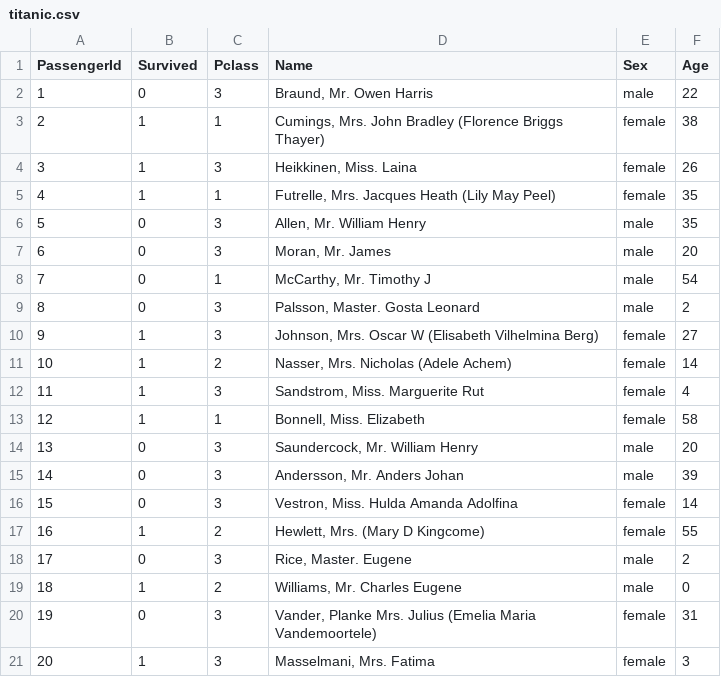
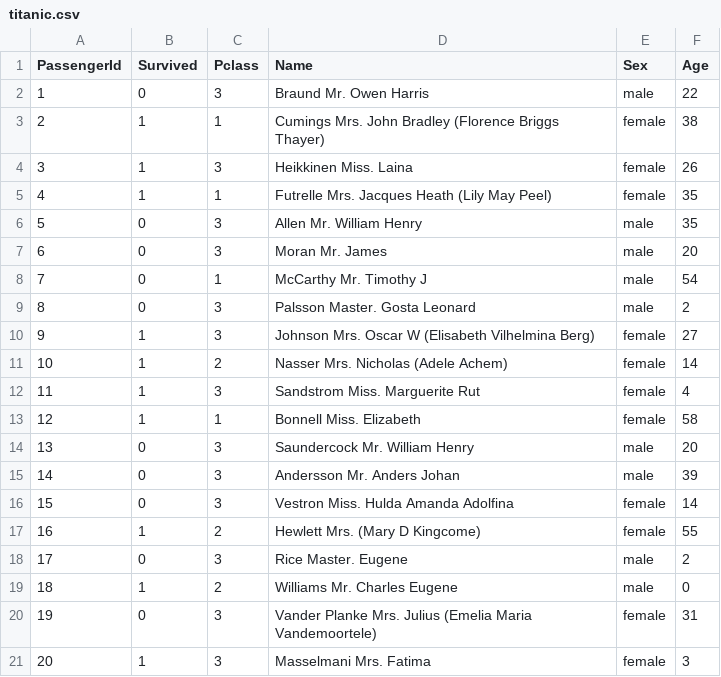
Before and after one commit to is2lzarate/videosecurity, a CSV file: src/main/resources/titanic.csv, drawn as a sheet.

```diff
--- a/src/main/resources/titanic.csv
+++ b/src/main/resources/titanic.csv
@@ -1,21 +1,21 @@
 PassengerId,Survived,Pclass,Name,Sex,Age
-1,0,3,"Braund, Mr. Owen Harris",male,22
-2,1,1,"Cumings, Mrs. John Bradley (Florence Briggs Thayer)",female,38
-3,1,3,"Heikkinen, Miss. Laina",female,26
-4,1,1,"Futrelle, Mrs. Jacques Heath (Lily May Peel)",female,35
-5,0,3,"Allen, Mr. William Henry",male,35
-6,0,3,"Moran, Mr. James",male,20
-7,0,1,"McCarthy, Mr. Timothy J",male,54
-8,0,3,"Palsson, Master. Gosta Leonard",male,2
-9,1,3,"Johnson, Mrs. Oscar W (Elisabeth Vilhelmina Berg)",female,27
-10,1,2,"Nasser, Mrs. Nicholas (Adele Achem)",female,14
-11,1,3,"Sandstrom, Miss. Marguerite Rut",female,4
-12,1,1,"Bonnell, Miss. Elizabeth",female,58
-13,0,3,"Saundercock, Mr. William Henry",male,20
-14,0,3,"Andersson, Mr. Anders Johan",male,39
-15,0,3,"Vestron, Miss. Hulda Amanda Adolfina",female,14
-16,1,2,"Hewlett, Mrs. (Mary D Kingcome) ",female,55
-17,0,3,"Rice, Master. Eugene",male,2
-18,1,2,"Williams, Mr. Charles Eugene",male,0
-19,0,3,"Vander, Planke Mrs. Julius (Emelia Maria Vandemoortele)",female,31
-20,1,3,"Masselmani, Mrs. Fatima",female,3
+1,0,3,"Braund Mr. Owen Harris",male,22
+2,1,1,"Cumings Mrs. John Bradley (Florence Briggs Thayer)",female,38
+3,1,3,"Heikkinen Miss. Laina",female,26
+4,1,1,"Futrelle Mrs. Jacques Heath (Lily May Peel)",female,35
+5,0,3,"Allen Mr. William Henry",male,35
+6,0,3,"Moran Mr. James",male,20
+7,0,1,"McCarthy Mr. Timothy J",male,54
+8,0,3,"Palsson Master. Gosta Leonard",male,2
+9,1,3,"Johnson Mrs. Oscar W (Elisabeth Vilhelmina Berg)",female,27
+10,1,2,"Nasser Mrs. Nicholas (Adele Achem)",female,14
+11,1,3,"Sandstrom Miss. Marguerite Rut",female,4
+12,1,1,"Bonnell Miss. Elizabeth",female,58
+13,0,3,"Saundercock Mr. William Henry",male,20
+14,0,3,"Andersson Mr. Anders Johan",male,39
+15,0,3,"Vestron Miss. Hulda Amanda Adolfina",female,14
+16,1,2,"Hewlett Mrs. (Mary D Kingcome) ",female,55
+17,0,3,"Rice Master. Eugene",male,2
+18,1,2,"Williams Mr. Charles Eugene",male,0
+19,0,3,"Vander Planke Mrs. Julius (Emelia Maria Vandemoortele)",female,31
+20,1,3,"Masselmani Mrs. Fatima",female,3
```
Also changed, not shown: 4 other files.
